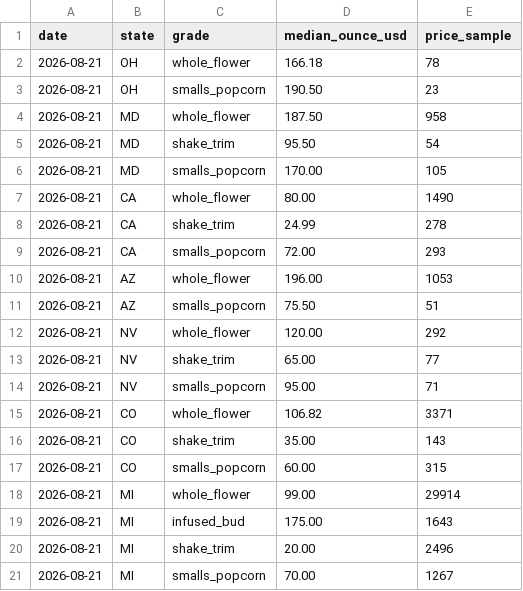
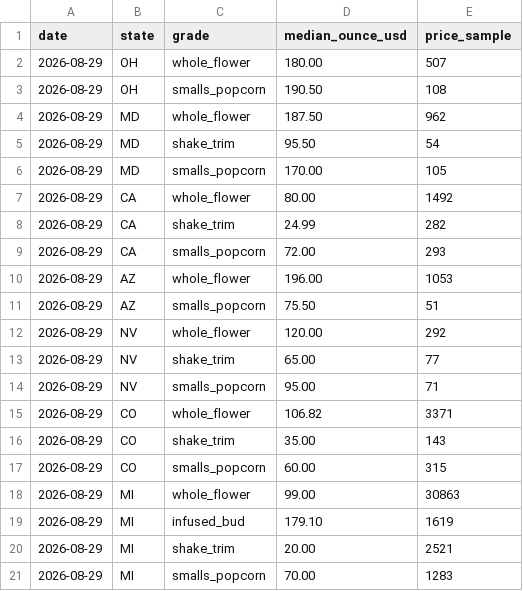
Before and after one commit to sarmis500-web/cannabis-price-index, a CSV file: data/2026-08/ounce_grades.csv, drawn as a sheet.

```diff
--- a/data/2026-08/ounce_grades.csv
+++ b/data/2026-08/ounce_grades.csv
@@ -1,21 +1,21 @@
 date,state,grade,median_ounce_usd,price_sample
-2026-08-21,OH,whole_flower,166.18,78
-2026-08-21,OH,smalls_popcorn,190.50,23
-2026-08-21,MD,whole_flower,187.50,958
-2026-08-21,MD,shake_trim,95.50,54
-2026-08-21,MD,smalls_popcorn,170.00,105
-2026-08-21,CA,whole_flower,80.00,1490
-2026-08-21,CA,shake_trim,24.99,278
-2026-08-21,CA,smalls_popcorn,72.00,293
-2026-08-21,AZ,whole_flower,196.00,1053
-2026-08-21,AZ,smalls_popcorn,75.50,51
-2026-08-21,NV,whole_flower,120.00,292
-2026-08-21,NV,shake_trim,65.00,77
-2026-08-21,NV,smalls_popcorn,95.00,71
-2026-08-21,CO,whole_flower,106.82,3371
-2026-08-21,CO,shake_trim,35.00,143
-2026-08-21,CO,smalls_popcorn,60.00,315
-2026-08-21,MI,whole_flower,99.00,29914
-2026-08-21,MI,infused_bud,175.00,1643
-2026-08-21,MI,shake_trim,20.00,2496
-2026-08-21,MI,smalls_popcorn,70.00,1267
+2026-08-29,OH,whole_flower,180.00,507
+2026-08-29,OH,smalls_popcorn,190.50,108
+2026-08-29,MD,whole_flower,187.50,962
+2026-08-29,MD,shake_trim,95.50,54
+2026-08-29,MD,smalls_popcorn,170.00,105
+2026-08-29,CA,whole_flower,80.00,1492
+2026-08-29,CA,shake_trim,24.99,282
+2026-08-29,CA,smalls_popcorn,72.00,293
+2026-08-29,AZ,whole_flower,196.00,1053
+2026-08-29,AZ,smalls_popcorn,75.50,51
+2026-08-29,NV,whole_flower,120.00,292
+2026-08-29,NV,shake_trim,65.00,77
+2026-08-29,NV,smalls_popcorn,95.00,71
+2026-08-29,CO,whole_flower,106.82,3371
+2026-08-29,CO,shake_trim,35.00,143
+2026-08-29,CO,smalls_popcorn,60.00,315
+2026-08-29,MI,whole_flower,99.00,30863
+2026-08-29,MI,infused_bud,179.10,1619
+2026-08-29,MI,shake_trim,20.00,2521
+2026-08-29,MI,smalls_popcorn,70.00,1283
```
Also changed, not shown: data/2026-08/city_medians.csv, data/2026-08/state_medians.csv, 4 other files.
